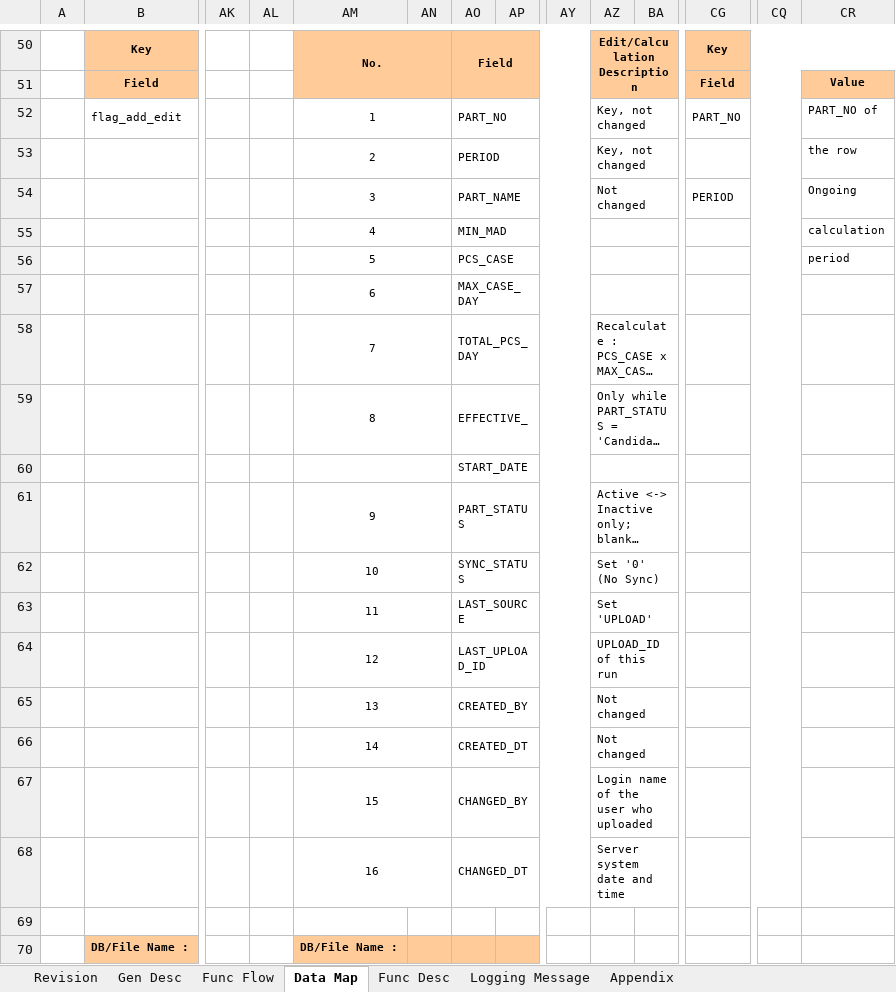
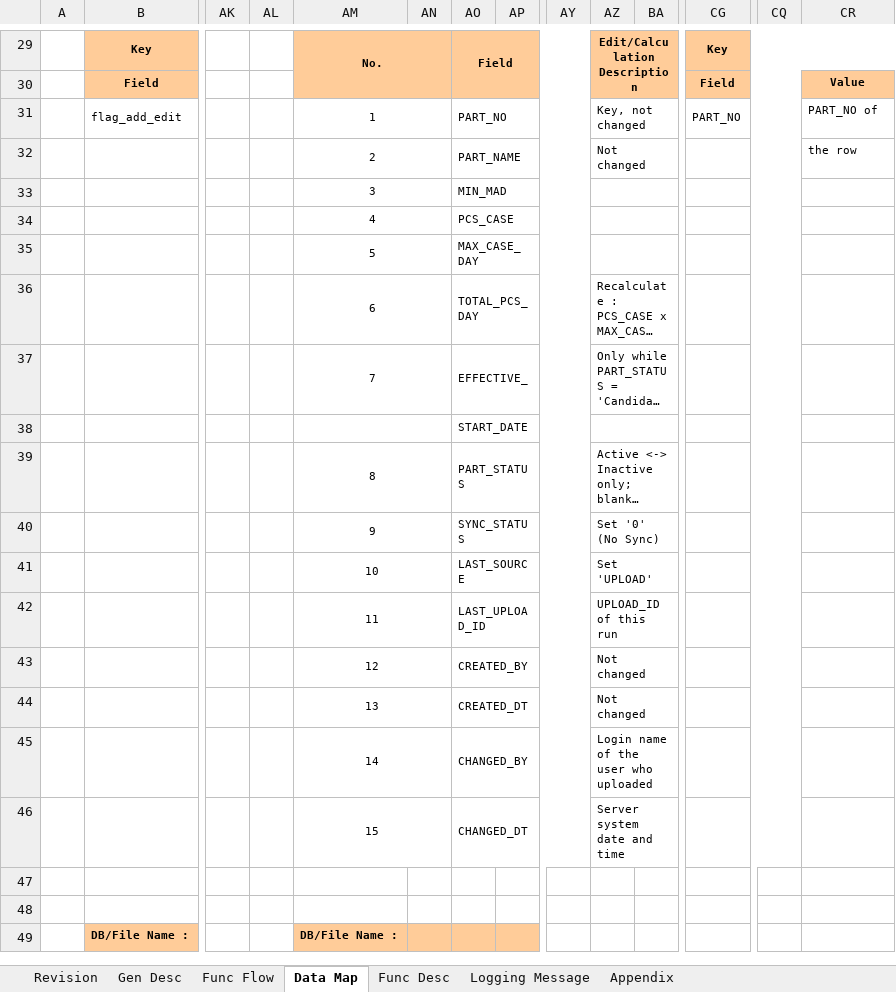
Before and after one commit to ivanrayhannn/crossdockpoc, an Excel workbook: UISS_Batch_PartListUpload_v2.xlsx, sheet Data Map, drawn as a sheet; only a part is shown, gaps mark what is left out; long unchanged cells end in …; values as stored, in another font and other column widths than the file's, no borders; removed rows and columns are numbered as before the commit, all else as after; rows hold the shown columns only; the diff covers the shown part only; the diff names each change by its address in the sheet, - before the commit and + after, or states it on an @@ line.

```diff
--- a/UISS_Batch_PartListUpload_v2.xlsx (sheet Data Map)
+++ b/UISS_Batch_PartListUpload_v2.xlsx (sheet Data Map)
-AO32: PERIOD
+AO32: PART_NAME
-AZ32: Key, not changed
+AZ32: Not changed
-row 54:  |  |  |  | 3 |  | PART_NAME |  |  | Not changed |  | PERIOD |  | Ongoing
-AM33: 4
+AM33: 3
-CR33: calculation
+CR33: (empty)
-AM34: 5
+AM34: 4
-CR34: period
+CR34: (empty)
-AM35: 6
+AM35: 5
-AM36: 7
+AM36: 6
-AM37: 8
+AM37: 7
-AM39: 9
+AM39: 8
-AM40: 10
+AM40: 9
-AM41: 11
+AM41: 10
-AM42: 12
+AM42: 11
-AM43: 13
+AM43: 12
-AM44: 14
+AM44: 13
-AM45: 15
+AM45: 14
-AM46: 16
+AM46: 15
+row 47: (empty)
```
Also changed, not shown: 21 removed rows and 14 edited cells elsewhere in this sheet, sheet Func Desc, sheet Gen Desc, sheet Appendix, sheet Revision, 4 other files.
